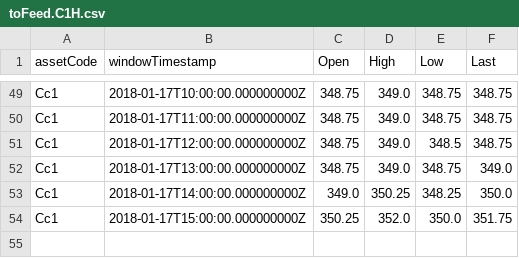
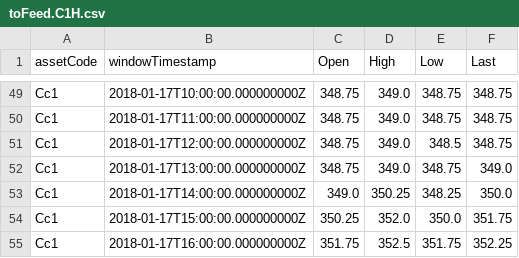
Before and after one commit to TR-ESS/marketPsych, a CSV file: feed/price/toFeed.C1H.csv, drawn as a sheet; only a part is shown, gaps mark what is left out; the diff names each change by its address in the sheet, - before the commit and + after, or states it on an @@ line.

```diff
--- a/feed/price/toFeed.C1H.csv
+++ b/feed/price/toFeed.C1H.csv
+row 55: Cc1 | 2018-01-17T16:00:00.000000000Z | 351.75 | 352.5 | 351.75 | 352.25
```
Also changed, not shown: feed/price/toFeed.JPY.csv, 20 other files.
